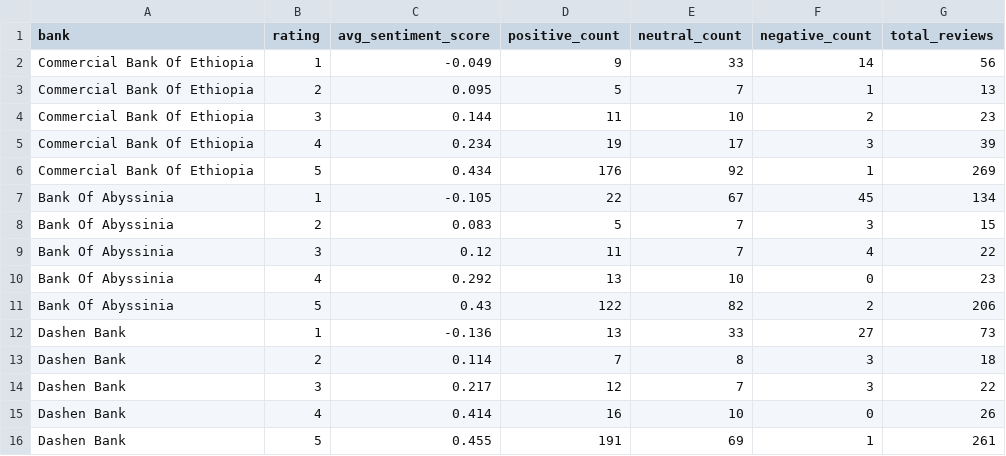
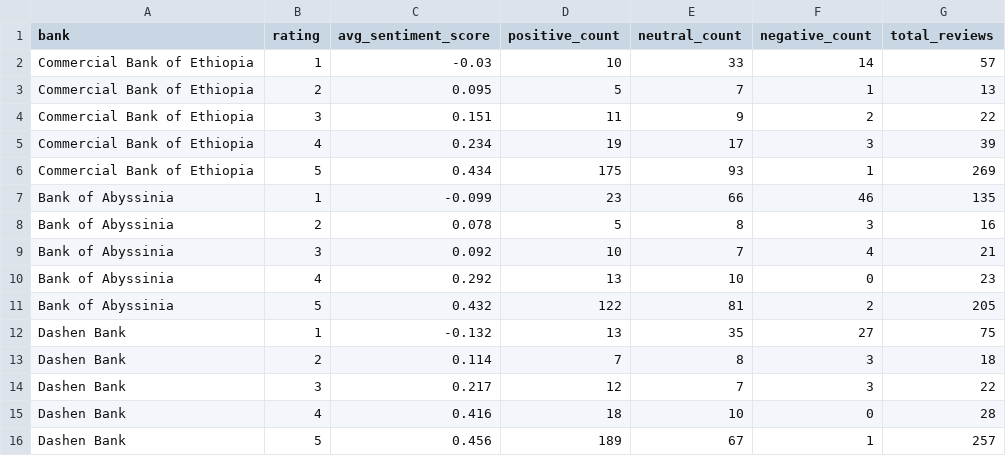
Before and after one commit to arwanasir/bank-sentiment-analysis, a CSV file: data/processed/sentiment_by_bank_rating.csv, drawn as a sheet.

```diff
--- a/data/processed/sentiment_by_bank_rating.csv
+++ b/data/processed/sentiment_by_bank_rating.csv
@@ -1,16 +1,16 @@
 bank,rating,avg_sentiment_score,positive_count,neutral_count,negative_count,total_reviews
-Commercial Bank Of Ethiopia,1,-0.049,9,33,14,56
-Commercial Bank Of Ethiopia,2,0.095,5,7,1,13
-Commercial Bank Of Ethiopia,3,0.144,11,10,2,23
-Commercial Bank Of Ethiopia,4,0.234,19,17,3,39
-Commercial Bank Of Ethiopia,5,0.434,176,92,1,269
-Bank Of Abyssinia,1,-0.105,22,67,45,134
-Bank Of Abyssinia,2,0.083,5,7,3,15
-Bank Of Abyssinia,3,0.12,11,7,4,22
-Bank Of Abyssinia,4,0.292,13,10,0,23
-Bank Of Abyssinia,5,0.43,122,82,2,206
-Dashen Bank,1,-0.136,13,33,27,73
+Commercial Bank of Ethiopia,1,-0.03,10,33,14,57
+Commercial Bank of Ethiopia,2,0.095,5,7,1,13
+Commercial Bank of Ethiopia,3,0.151,11,9,2,22
+Commercial Bank of Ethiopia,4,0.234,19,17,3,39
+Commercial Bank of Ethiopia,5,0.434,175,93,1,269
+Bank of Abyssinia,1,-0.099,23,66,46,135
+Bank of Abyssinia,2,0.078,5,8,3,16
+Bank of Abyssinia,3,0.092,10,7,4,21
+Bank of Abyssinia,4,0.292,13,10,0,23
+Bank of Abyssinia,5,0.432,122,81,2,205
+Dashen Bank,1,-0.132,13,35,27,75
 Dashen Bank,2,0.114,7,8,3,18
 Dashen Bank,3,0.217,12,7,3,22
-Dashen Bank,4,0.414,16,10,0,26
-Dashen Bank,5,0.455,191,69,1,261
+Dashen Bank,4,0.416,18,10,0,28
+Dashen Bank,5,0.456,189,67,1,257
```
Also changed, not shown: data/processed/cleaned_reviews.csv, data/processed/reviews_with_sentiment.csv, 6 other files.
